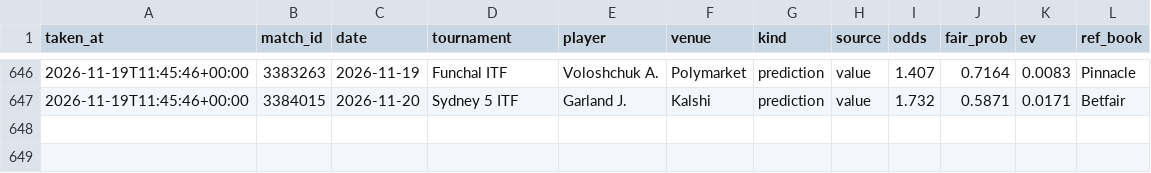
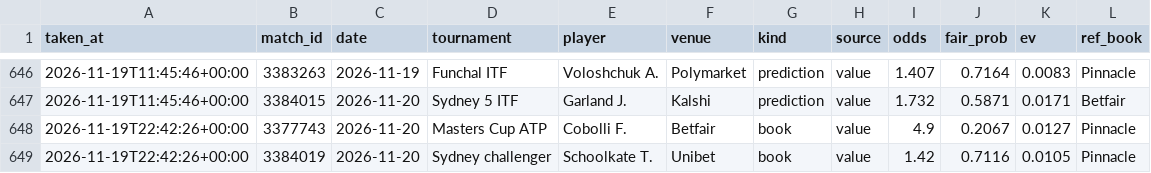
Before and after one commit to karlewaczko/TennisSharpBot, a CSV file: data/processed/picks_log.csv, drawn as a sheet; only a part is shown, gaps mark what is left out; the diff names each change by its address in the sheet, - before the commit and + after, or states it on an @@ line.

```diff
--- a/data/processed/picks_log.csv
+++ b/data/processed/picks_log.csv
+row 648: 2026-11-19T22:42:26+00:00 | 3377743 | 2026-11-20 | Masters Cup ATP | Cobolli F. | Betfair | book | value | 4.9 | 0.2067 | 0.0127 | Pinnacle
+row 649: 2026-11-19T22:42:26+00:00 | 3384019 | 2026-11-20 | Sydney challenger | Schoolkate T. | Unibet | book | value | 1.42 | 0.7116 | 0.0105 | Pinnacle
```
Also changed, not shown: data/processed/forecasts_log.csv, data/processed/pm_gap_log.csv, 6 other files.
